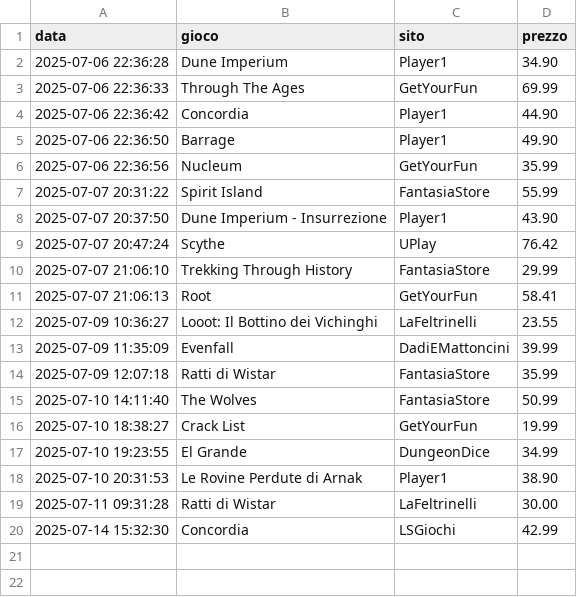
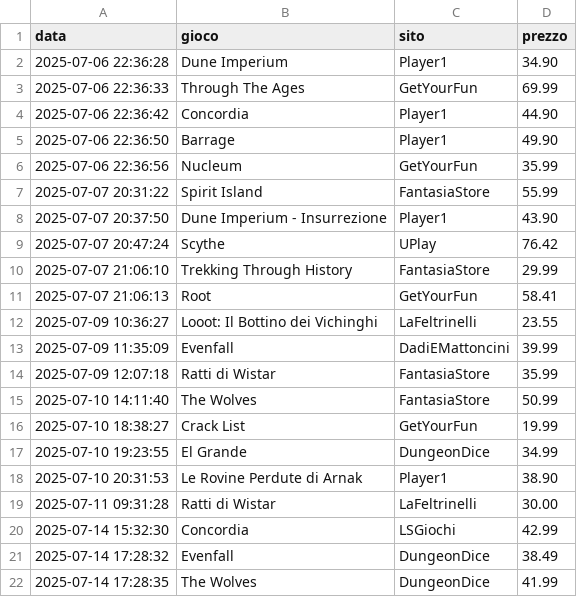
Before and after one commit to gigifacile/BGPrices, a CSV file: storico_prezzi.csv, drawn as a sheet; the diff names each change by its address in the sheet, - before the commit and + after, or states it on an @@ line.

Commit message:
Aggiorna soglia minima, storico prezzi e prezzi attuali

```diff
--- a/storico_prezzi.csv
+++ b/storico_prezzi.csv
+row 21: 2025-07-14 17:28:32 | Evenfall | DungeonDice | 38.49
+row 22: 2025-07-14 17:28:35 | The Wolves | DungeonDice | 41.99
```
Also changed, not shown: 2 other files.
